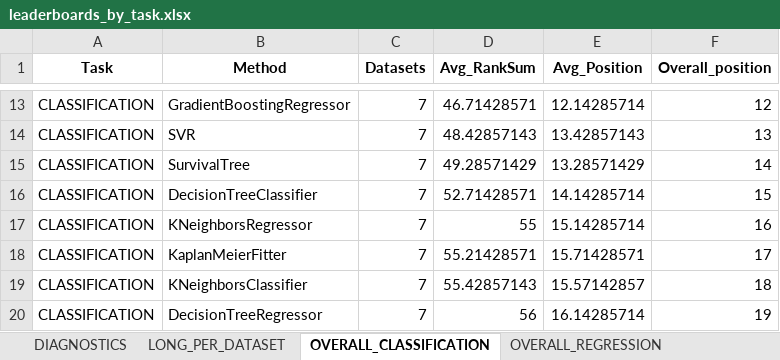
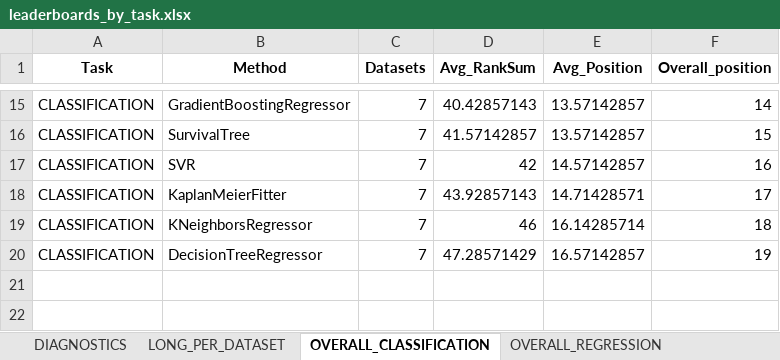
Before and after one commit to DimonZhi/SAWrap, an Excel workbook: UI/tables/leaderboards_by_task.xlsx, sheet OVERALL_CLASSIFICATION, drawn as a sheet; only a part is shown, gaps mark what is left out; values as stored, in another font and other column widths than the file's, no borders; removed rows and columns are numbered as before the commit, all else as after; the diff covers the shown part only; the diff names each change by its address in the sheet, - before the commit and + after, or states it on an @@ line.

```diff
--- a/UI/tables/leaderboards_by_task.xlsx (sheet OVERALL_CLASSIFICATION)
+++ b/UI/tables/leaderboards_by_task.xlsx (sheet OVERALL_CLASSIFICATION)
-D15 (Avg_RankSum): 46.71428571
+D15 (Avg_RankSum): 40.42857143
-E15 (Avg_Position): 12.14285714
+E15 (Avg_Position): 13.57142857
-F15 (Overall_position): 12
+F15 (Overall_position): 14
-row 14: CLASSIFICATION | SVR | 7 | 48.42857143 | 13.42857143 | 13
-D16 (Avg_RankSum): 49.28571429
+D16 (Avg_RankSum): 41.57142857
-E16 (Avg_Position): 13.28571429
+E16 (Avg_Position): 13.57142857
-F16 (Overall_position): 14
+F16 (Overall_position): 15
-row 16: CLASSIFICATION | DecisionTreeClassifier | 7 | 52.71428571 | 14.14285714 | 15
-B17 (Method): KNeighborsRegressor
+B17 (Method): SVR
-D17 (Avg_RankSum): 55
+D17 (Avg_RankSum): 42
-E17 (Avg_Position): 15.14285714
+E17 (Avg_Position): 14.57142857
-D18 (Avg_RankSum): 55.21428571
+D18 (Avg_RankSum): 43.92857143
-E18 (Avg_Position): 15.71428571
+E18 (Avg_Position): 14.71428571
-B19 (Method): KNeighborsClassifier
+B19 (Method): KNeighborsRegressor
-D19 (Avg_RankSum): 55.42857143
+D19 (Avg_RankSum): 46
-E19 (Avg_Position): 15.57142857
+E19 (Avg_Position): 16.14285714
-D20 (Avg_RankSum): 56
+D20 (Avg_RankSum): 47.28571429
-E20 (Avg_Position): 16.14285714
+E20 (Avg_Position): 16.57142857
```
Also changed, not shown: 5 added rows, 3 removed rows and 23 edited cells elsewhere in this sheet, sheet LONG_PER_DATASET, sheet OVERALL_ALL, sheet OVERALL_SURVIVAL, sheet DIAGNOSTICS, sheet support2, sheet framingham, 5 more sheets, 17 other files.
